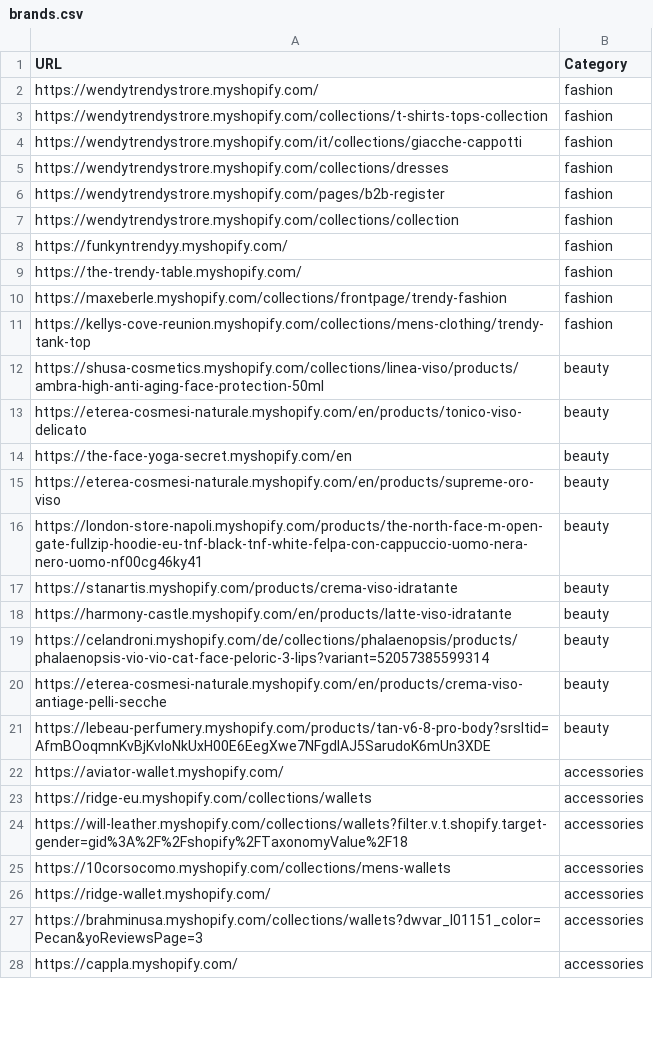
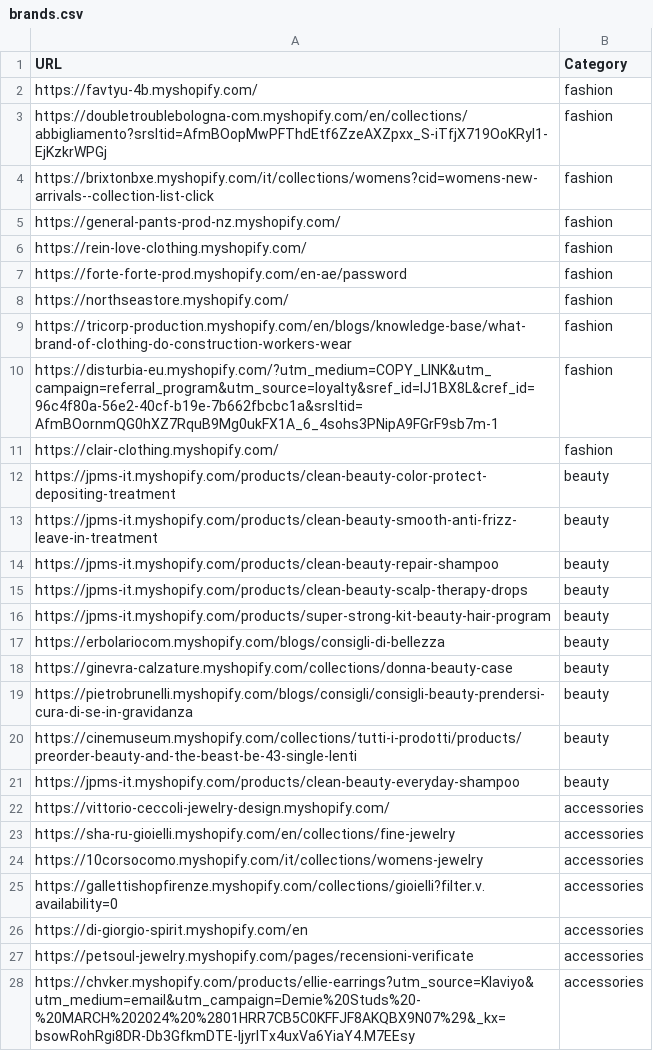
Before and after one commit to LOOKALIKE-AI/Leads, a CSV file: brands.csv, drawn as a sheet; only a part is shown; the diff covers the shown part only.

```diff
--- a/brands.csv
+++ b/brands.csv
@@ -1,28 +1,28 @@
 URL,Category
-https://wendytrendystrore.myshopify.com/,fashion
-https://wendytrendystrore.myshopify.com/collections/t-shirts-tops-collection,fashion
-https://wendytrendystrore.myshopify.com/it/collections/giacche-cappotti,fashion
-https://wendytrendystrore.myshopify.com/collections/dresses,fashion
-https://wendytrendystrore.myshopify.com/pages/b2b-register,fashion
-https://wendytrendystrore.myshopify.com/collections/collection,fashion
-https://funkyntrendyy.myshopify.com/,fashion
-https://the-trendy-table.myshopify.com/,fashion
-https://maxeberle.myshopify.com/collections/frontpage/trendy-fashion,fashion
-https://kellys-cove-reunion.myshopify.com/collections/mens-clothing/trendy-tank-top,fashion
-https://shusa-cosmetics.myshopify.com/collections/linea-viso/products/ambra-high-anti-aging-face-protection-50ml,beauty
-https://eterea-cosmesi-naturale.myshopify.com/en/products/tonico-viso-delicato,beauty
-https://the-face-yoga-secret.myshopify.com/en,beauty
-https://eterea-cosmesi-naturale.myshopify.com/en/products/supreme-oro-viso,beauty
-https://london-store-napoli.myshopify.com/products/the-north-face-m-open-gate-fullzip-hoodie-eu-tnf-black-tnf-white-felpa-con-cappuccio-uomo-nera-nero-uomo-nf00cg46ky41,beauty
-https://stanartis.myshopify.com/products/crema-viso-idratante,beauty
-https://harmony-castle.myshopify.com/en/products/latte-viso-idratante,beauty
-https://celandroni.myshopify.com/de/collections/phalaenopsis/products/phalaenopsis-vio-vio-cat-face-peloric-3-lips?variant=52057385599314,beauty
-https://eterea-cosmesi-naturale.myshopify.com/en/products/crema-viso-antiage-pelli-secche,beauty
-https://lebeau-perfumery.myshopify.com/products/tan-v6-8-pro-body?srsltid=AfmBOoqmnKvBjKvIoNkUxH00E6EegXwe7NFgdIAJ5SarudoK6mUn3XDE,beauty
-https://aviator-wallet.myshopify.com/,accessories
-https://ridge-eu.myshopify.com/collections/wallets,accessories
-https://will-leather.myshopify.com/collections/wallets?filter.v.t.shopify.target-gender=gid%3A%2F%2Fshopify%2FTaxonomyValue%2F18,accessories
-https://10corsocomo.myshopify.com/collections/mens-wallets,accessories
-https://ridge-wallet.myshopify.com/,accessories
-https://brahminusa.myshopify.com/collections/wallets?dwvar_I01151_color=Pecan&yoReviewsPage=3,accessories
-https://cappla.myshopify.com/,accessories
+https://favtyu-4b.myshopify.com/,fashion
+https://doubletroublebologna-com.myshopify.com/en/collections/abbigliamento?srsltid=AfmBOopMwPFThdEtf6ZzeAXZpxx_S-iTfjX719OoKRyI1-EjKzkrWPGj,fashion
+https://brixtonbxe.myshopify.com/it/collections/womens?cid=womens-new-arrivals--collection-list-click,fashion
+https://general-pants-prod-nz.myshopify.com/,fashion
+https://rein-love-clothing.myshopify.com/,fashion
+https://forte-forte-prod.myshopify.com/en-ae/password,fashion
+https://northseastore.myshopify.com/,fashion
+https://tricorp-production.myshopify.com/en/blogs/knowledge-base/what-brand-of-clothing-do-construction-workers-wear,fashion
+https://disturbia-eu.myshopify.com/?utm_medium=COPY_LINK&utm_campaign=referral_program&utm_source=loyalty&sref_id=IJ1BX8L&cref_id=96c4f80a-56e2-40cf-b19e-7b662fbcbc1a&srsltid=AfmBOornmQG0hXZ7RquB9Mg0ukFX1A_6_4sohs3PNipA9FGrF9sb7m-1,fashion
+https://clair-clothing.myshopify.com/,fashion
+https://jpms-it.myshopify.com/products/clean-beauty-color-protect-depositing-treatment,beauty
+https://jpms-it.myshopify.com/products/clean-beauty-smooth-anti-frizz-leave-in-treatment,beauty
+https://jpms-it.myshopify.com/products/clean-beauty-repair-shampoo,beauty
+https://jpms-it.myshopify.com/products/clean-beauty-scalp-therapy-drops,beauty
+https://jpms-it.myshopify.com/products/super-strong-kit-beauty-hair-program,beauty
+https://erbolariocom.myshopify.com/blogs/consigli-di-bellezza,beauty
+https://ginevra-calzature.myshopify.com/collections/donna-beauty-case,beauty
+https://pietrobrunelli.myshopify.com/blogs/consigli/consigli-beauty-prendersi-cura-di-se-in-gravidanza,beauty
+https://cinemuseum.myshopify.com/collections/tutti-i-prodotti/products/preorder-beauty-and-the-beast-be-43-single-lenti,beauty
+https://jpms-it.myshopify.com/products/clean-beauty-everyday-shampoo,beauty
+https://vittorio-ceccoli-jewelry-design.myshopify.com/,accessories
+https://sha-ru-gioielli.myshopify.com/en/collections/fine-jewelry,accessories
+https://10corsocomo.myshopify.com/it/collections/womens-jewelry,accessories
+https://gallettishopfirenze.myshopify.com/collections/gioielli?filter.v.availability=0,accessories
+https://di-giorgio-spirit.myshopify.com/en,accessories
+https://petsoul-jewelry.myshopify.com/pages/recensioni-verificate,accessories
+https://chvker.myshopify.com/products/ellie-earrings?utm_source=Klaviyo&utm_medium=email&utm_campaign=Demie%20Studs%20-%20MARCH%202024%20%2801HRR7CB5C0KFFJF8AKQBX9N07%29&_kx=bsowRohRgi8DR-Db3GfkmDTE-ljyrITx4uxVa6YiaY4.M7EEsy,accessories
```
Also changed, not shown: 13 edited cells elsewhere in this file, leads.csv.
